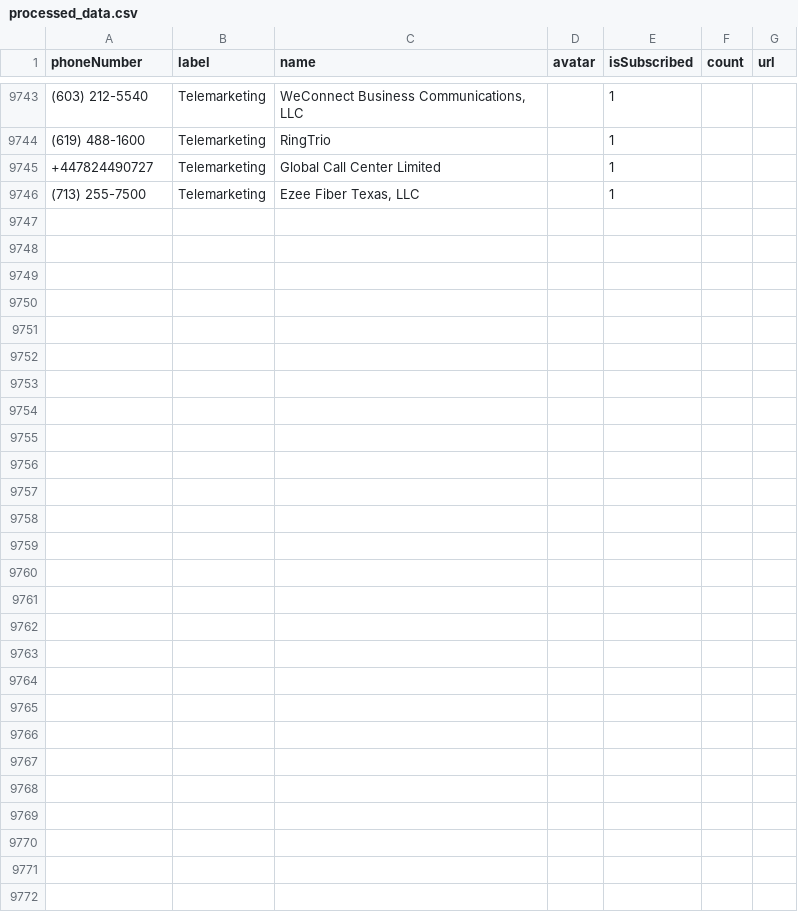
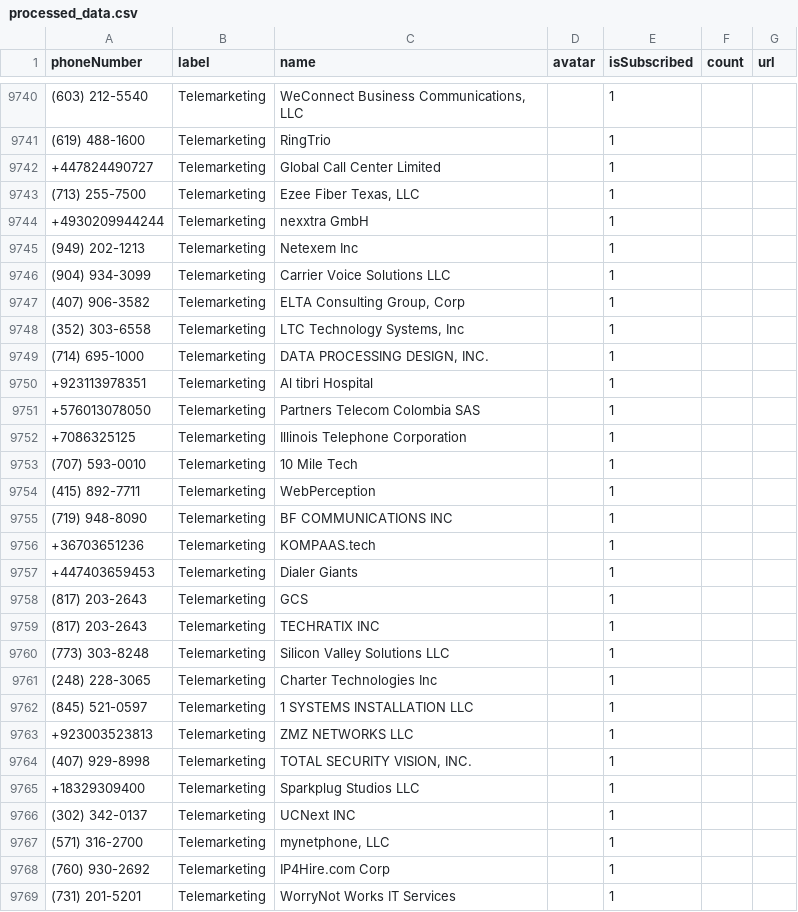
Before and after one commit to haygcao/vccard, a CSV file: processed_data.csv, drawn as a sheet; only a part is shown, gaps mark what is left out; the diff covers the shown part only; the diff names each change by its address in the sheet, - before the commit and + after, or states it on an @@ line.

```diff
--- a/processed_data.csv
+++ b/processed_data.csv
+row 9744: +4930209944244 | Telemarketing | nexxtra GmbH |  | 1
+row 9745: (949) 202-1213 | Telemarketing | Netexem Inc |  | 1
+row 9746: (904) 934-3099 | Telemarketing | Carrier Voice Solutions LLC |  | 1
+row 9747: (407) 906-3582 | Telemarketing | ELTA Consulting Group, Corp |  | 1
+row 9748: (352) 303-6558 | Telemarketing | LTC Technology Systems, Inc |  | 1
+row 9749: (714) 695-1000 | Telemarketing | DATA PROCESSING DESIGN, INC. |  | 1
+row 9750: +923113978351 | Telemarketing | Al tibri Hospital |  | 1
+row 9751: +576013078050 | Telemarketing | Partners Telecom Colombia SAS |  | 1
+row 9752: +7086325125 | Telemarketing | Illinois Telephone Corporation |  | 1
+row 9753: (707) 593-0010 | Telemarketing | 10 Mile Tech |  | 1
+row 9754: (415) 892-7711 | Telemarketing | WebPerception |  | 1
+row 9755: (719) 948-8090 | Telemarketing | BF COMMUNICATIONS INC |  | 1
+row 9756: +36703651236 | Telemarketing | KOMPAAS.tech |  | 1
+row 9757: +447403659453 | Telemarketing | Dialer Giants |  | 1
+row 9758: (817) 203-2643 | Telemarketing | GCS |  | 1
+row 9759: (817) 203-2643 | Telemarketing | TECHRATIX INC |  | 1
+row 9760: (773) 303-8248 | Telemarketing | Silicon Valley Solutions LLC |  | 1
+row 9761: (248) 228-3065 | Telemarketing | Charter Technologies Inc |  | 1
+row 9762: (845) 521-0597 | Telemarketing | 1 SYSTEMS INSTALLATION LLC |  | 1
+row 9763: +923003523813 | Telemarketing | ZMZ NETWORKS LLC |  | 1
+row 9764: (407) 929-8998 | Telemarketing | TOTAL SECURITY VISION, INC. |  | 1
+row 9765: +18329309400 | Telemarketing | Sparkplug Studios LLC |  | 1
+row 9766: (302) 342-0137 | Telemarketing | UCNext INC |  | 1
+row 9767: (571) 316-2700 | Telemarketing | mynetphone, LLC |  | 1
+row 9768: (760) 930-2692 | Telemarketing | IP4Hire.com Corp |  | 1
+row 9769: (731) 201-5201 | Telemarketing | WorryNot Works IT Services |  | 1
```
Also changed, not shown: 3 removed rows and 3 edited cells elsewhere in this file.
